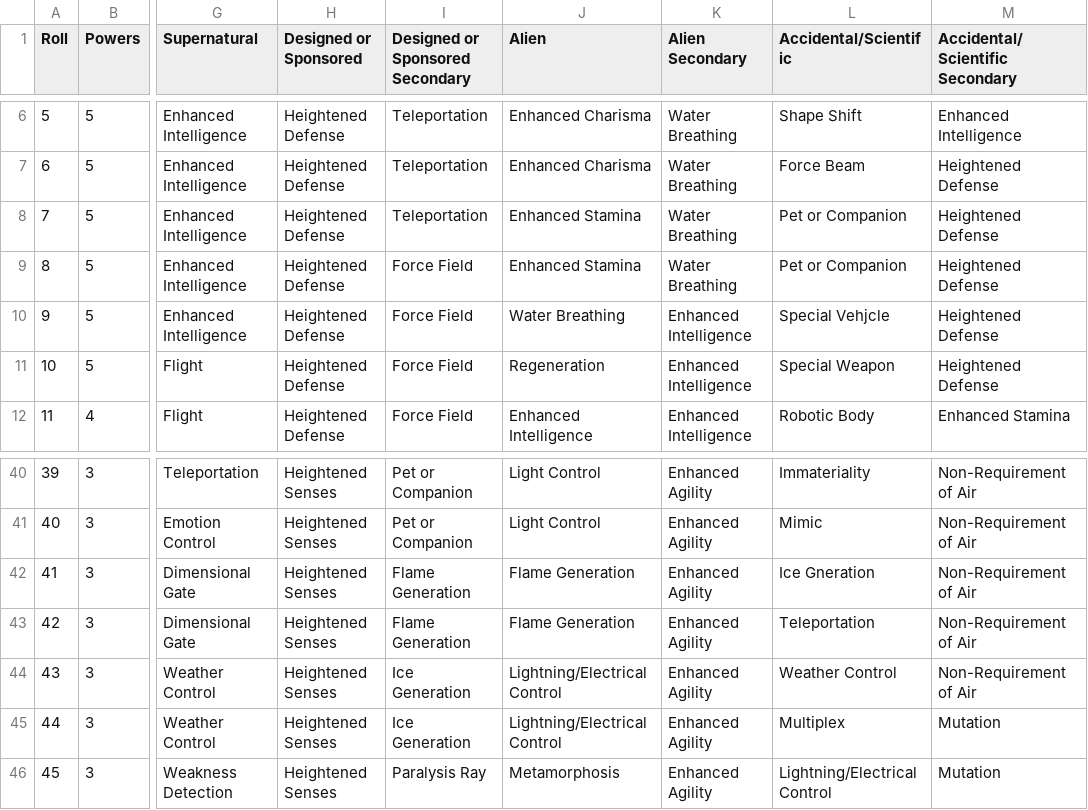
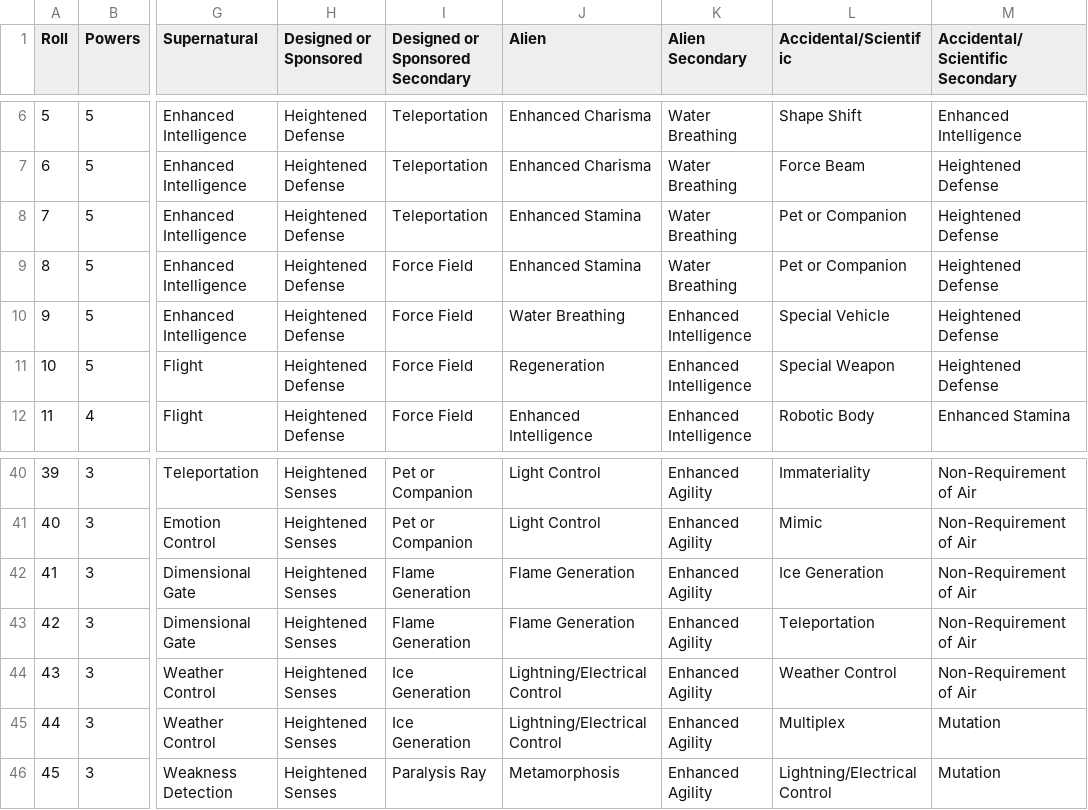
Before and after one commit to bluetyson/Super-Squadron, a CSV file: super_squadron/powers.csv, drawn as a sheet; only a part is shown, gaps mark what is left out; the diff names each change by its address in the sheet, - before the commit and + after, or states it on an @@ line.

Commit message:
powers list edits

```diff
--- a/super_squadron/powers.csv
+++ b/super_squadron/powers.csv
-L10 (Accidental/Scientific): Special Vehjcle
+L10 (Accidental/Scientific): Special Vehicle
-L42 (Accidental/Scientific): Ice Gneration
+L42 (Accidental/Scientific): Ice Generation
```
Also changed, not shown: super_squadron/power_details.csv.
